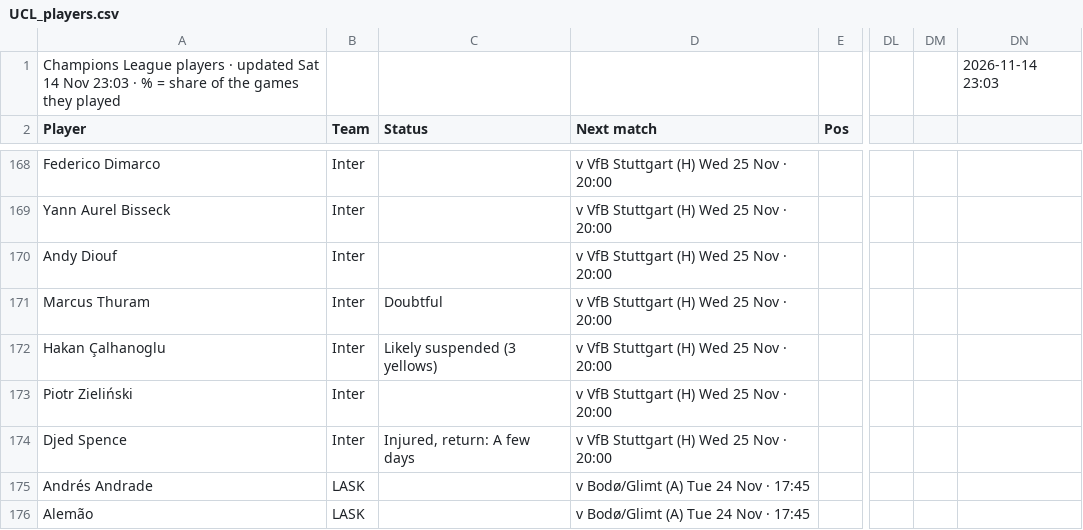
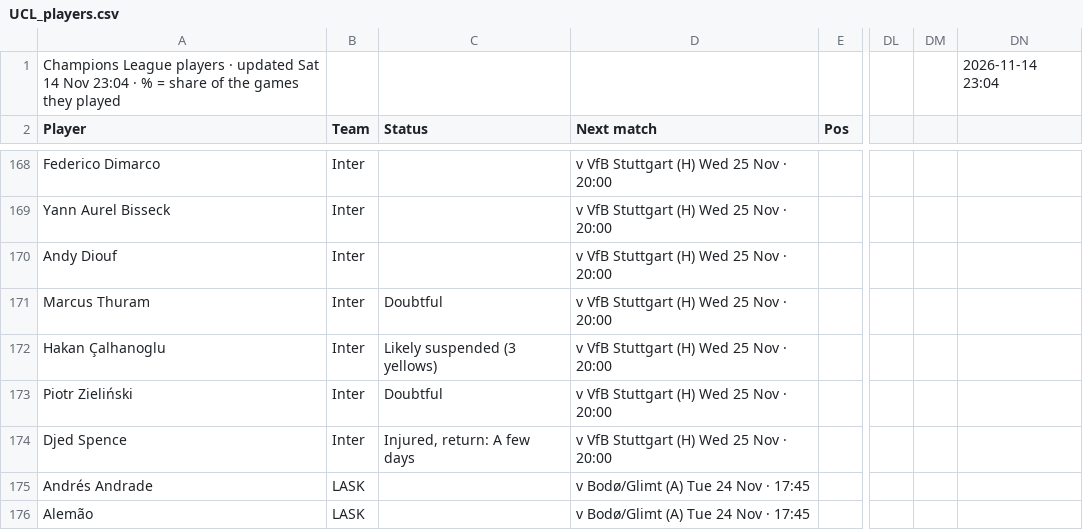
Before and after one commit to 7wilite7/Football-Stats, a CSV file: out/UCL_players.csv, drawn as a sheet; only a part is shown, gaps mark what is left out; the diff names each change by its address in the sheet, - before the commit and + after, or states it on an @@ line.

```diff
--- a/out/UCL_players.csv
+++ b/out/UCL_players.csv
-A1 (Player): …14 Nov 23:03 · %…
+A1 (Player): …14 Nov 23:04 · %…
-DN1: 2026-11-14 23:03
+DN1: 2026-11-14 23:04
-C173 (Status): (empty)
+C173 (Status): Doubtful
```
Also changed, not shown: out/ALL_PICKS.csv, out/BUNDESLIGA_players.csv, 36 other files.
